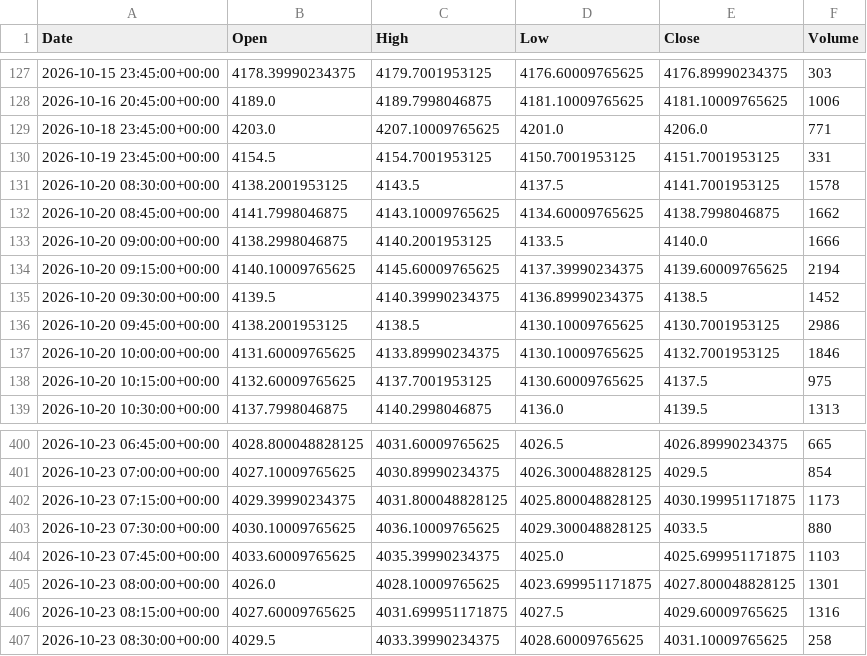
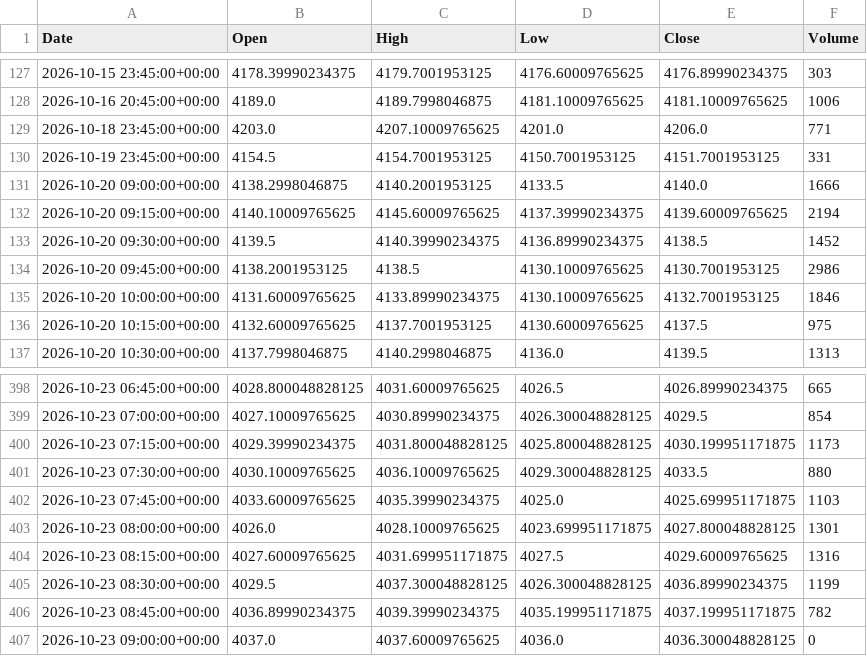
Before and after one commit to ericsutw/basic, a CSV file: data/currency/IntlGold.csv, drawn as a sheet; only a part is shown, gaps mark what is left out.

```diff
--- a/data/currency/IntlGold.csv
+++ b/data/currency/IntlGold.csv
@@ -130,4 +130,2 @@
 2026-10-19 23:45:00+00:00,4154.5,4154.7001953125,4150.7001953125,4151.7001953125,331
-2026-10-20 08:30:00+00:00,4138.2001953125,4143.5,4137.5,4141.7001953125,1578
-2026-10-20 08:45:00+00:00,4141.7998046875,4143.10009765625,4134.60009765625,4138.7998046875,1662
 2026-10-20 09:00:00+00:00,4138.2998046875,4140.2001953125,4133.5,4140.0,1666
@@ -406,2 +404,4 @@
 2026-10-23 08:15:00+00:00,4027.60009765625,4031.699951171875,4027.5,4029.60009765625,1316
-2026-10-23 08:30:00+00:00,4029.5,4033.39990234375,4028.60009765625,4031.10009765625,258
+2026-10-23 08:30:00+00:00,4029.5,4037.300048828125,4026.300048828125,4036.89990234375,1199
+2026-10-23 08:45:00+00:00,4036.89990234375,4039.39990234375,4035.199951171875,4037.199951171875,782
+2026-10-23 09:00:00+00:00,4037.0,4037.60009765625,4036.0,4036.300048828125,0
```
Also changed, not shown: data/currency/BTC.csv, data/currency/USDTWD.csv, 2 other files.
